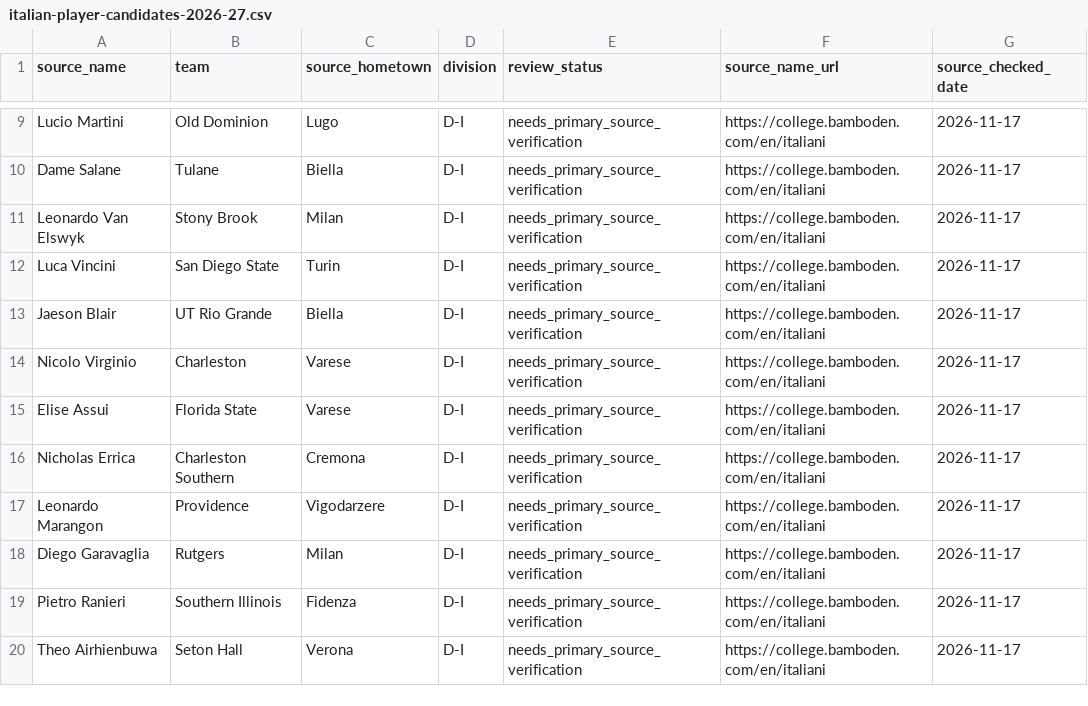
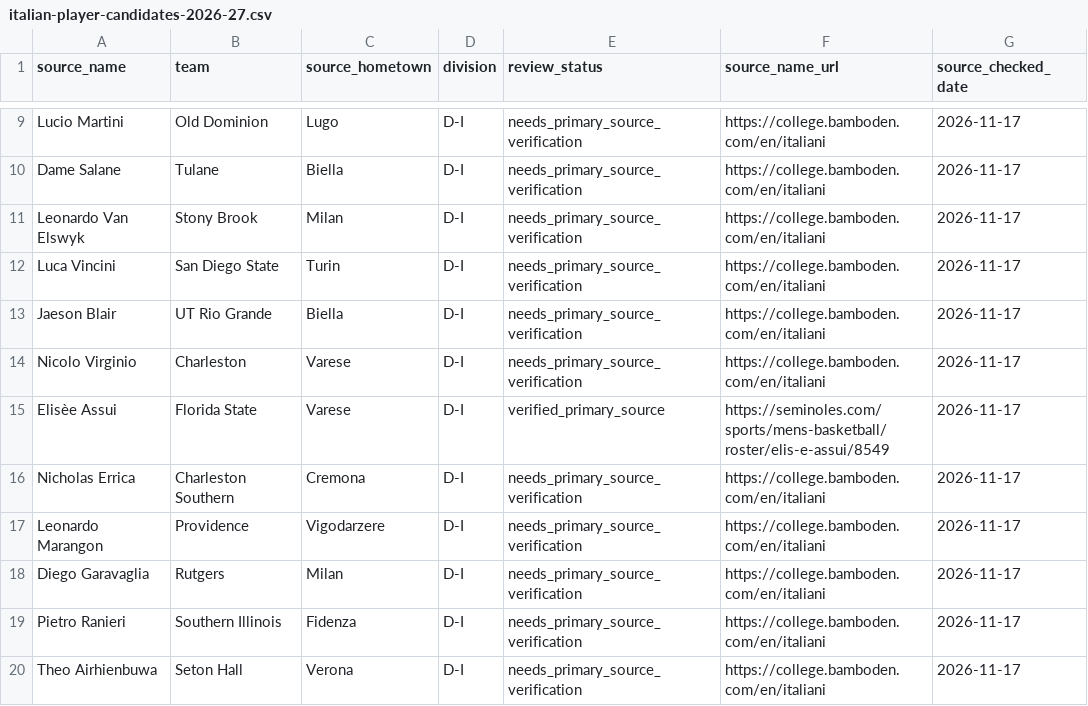
Before and after one commit to pilottano-afk/ncaa-italian-players, a CSV file: docs/italian-player-candidates-2026-27.csv, drawn as a sheet; only a part is shown, gaps mark what is left out.

Commit message:
Verify and correct Elisee Assui Italian player entry

```diff
--- a/docs/italian-player-candidates-2026-27.csv
+++ b/docs/italian-player-candidates-2026-27.csv
@@ -14,3 +14,3 @@ Jaeson Blair,UT Rio Grande,Biella,D-I,needs_primary_source_verification,https://
 Nicolo Virginio,Charleston,Varese,D-I,needs_primary_source_verification,https://college.bamboden.com/en/italiani,2026-11-17
-Elise Assui,Florida State,Varese,D-I,needs_primary_source_verification,https://college.bamboden.com/en/italiani,2026-11-17
+Elisèe Assui,Florida State,Varese,D-I,verified_primary_source,https://seminoles.com/sports/mens-basketball/roster/elis-e-assui/8549,2026-11-17
 Nicholas Errica,Charleston Southern,Cremona,D-I,needs_primary_source_verification,https://college.bamboden.com/en/italiani,2026-11-17
```
